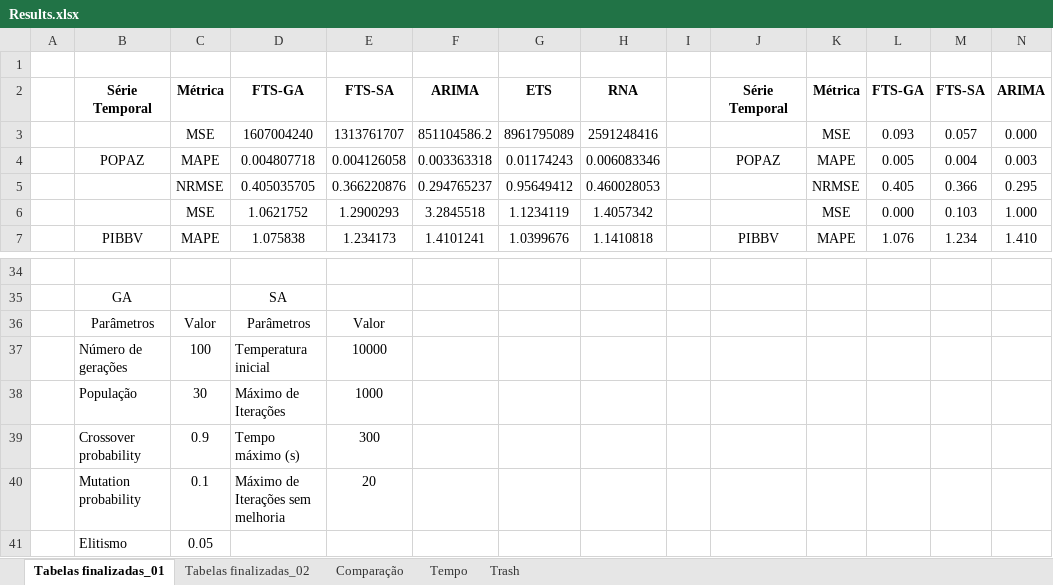
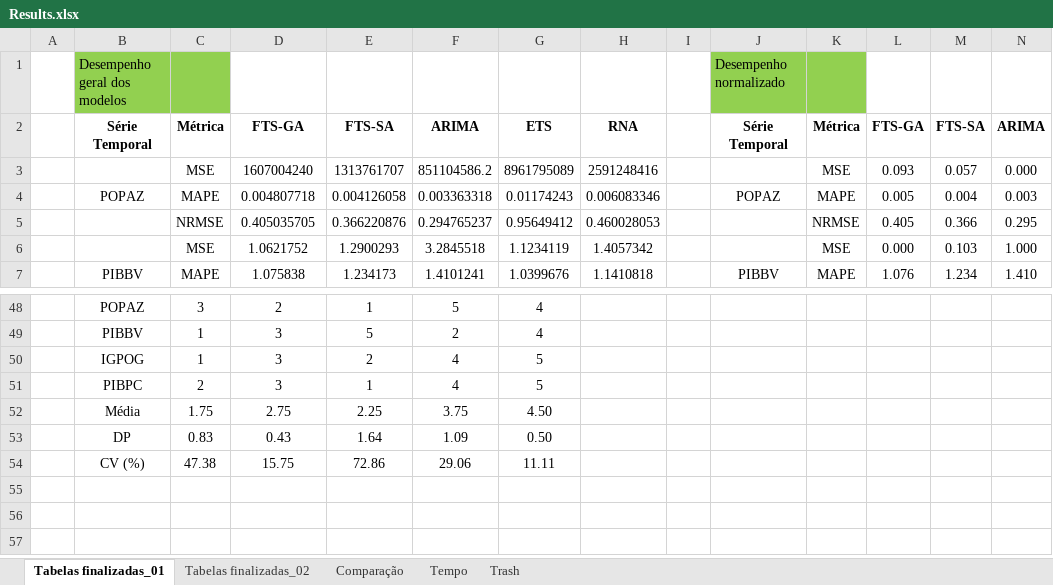
Before and after one commit to jairpaulino/fuzzy-ts-opt, an Excel workbook: fuzzy-ts-opt/Results/Results.xlsx, sheet Tabelas finalizadas_01, drawn as a sheet; only a part is shown, gaps mark what is left out; values as stored, in another font and other column widths than the file's, no borders; conditional formats not drawn; removed rows and columns are numbered as before the commit, all else as after; rows hold the shown columns only; the diff covers the shown part only; the diff names each change by its address in the sheet, - before the commit and + after, or states it on an @@ line.

```diff
--- a/fuzzy-ts-opt/Results/Results.xlsx (sheet Tabelas finalizadas_01)
+++ b/fuzzy-ts-opt/Results/Results.xlsx (sheet Tabelas finalizadas_01)
-row 1: (empty)
+row 1:  | Desempenho geral dos modelos |  |  |  |  |  |  |  | Desempenho normalizado
-B1:C1 fill: none
+B1:C1 fill: #92D050
-J1:K1 fill: none
+J1:K1 fill: #92D050
-row 48: (empty)
+row 48:  | POPAZ | 3 | 2 | 1 | 5 | 4
-row 35:  | GA |  | SA
-row 36:  | Parâmetros | Valor | Parâmetros | Valor
-row 37:  | Número de gerações | 100 | Temperatura inicial | 10000
-row 38:  | População | 30 | Máximo de Iterações | 1000
-row 39:  | Crossover probability | 0.9 | Tempo máximo (s) | 300
-row 40:  | Mutation probability | 0.1 | Máximo de Iterações sem melhoria | 20
-row 41:  | Elitismo | 0.05
+row 49:  | PIBBV | 1 | 3 | 5 | 2 | 4
+row 50:  | IGPOG | 1 | 3 | 2 | 4 | 5
+row 51:  | PIBPC | 2 | 3 | 1 | 4 | 5
+row 52:  | Média | 1.75 | 2.75 | 2.25 | 3.75 | 4.50
+row 53:  | DP | 0.83 | 0.43 | 1.64 | 1.09 | 0.50
+row 54:  | CV (%) | 47.38 | 15.75 | 72.86 | 29.06 | 11.11
```
Also changed, not shown: 25 added rows, 11 removed rows, 1 moved row, 14 edited cells and cell formats elsewhere in this sheet.
